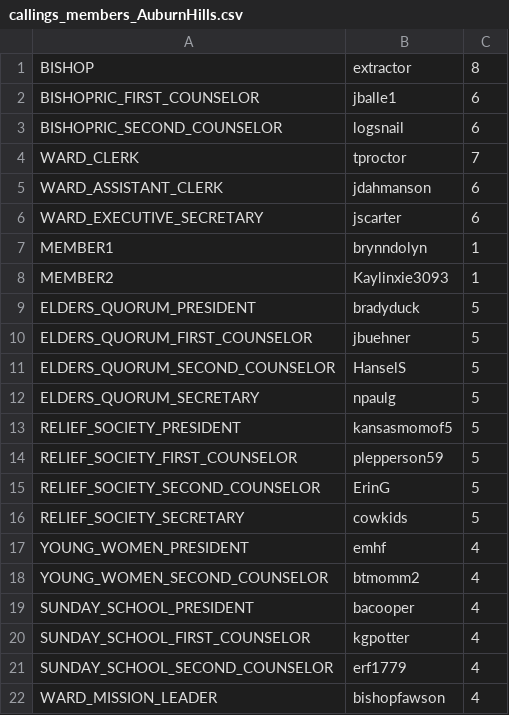
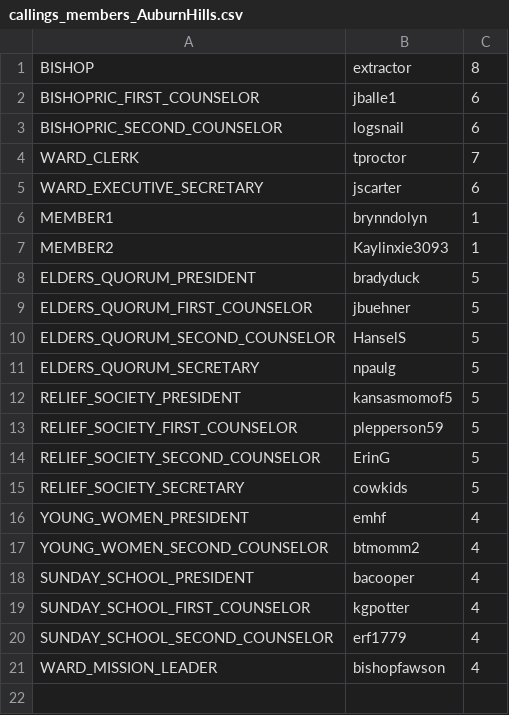
Before and after one commit to zademaxfield/LDSToolsAppium, a CSV file: src/main/java/LDSToolsAppium/Units/callings_members_AuburnHills.csv, drawn as a sheet.

```diff
--- a/src/main/java/LDSToolsAppium/Units/callings_members_AuburnHills.csv
+++ b/src/main/java/LDSToolsAppium/Units/callings_members_AuburnHills.csv
@@ -4,3 +4,2 @@ BISHOPRIC_SECOND_COUNSELOR,logsnail,6
 WARD_CLERK,tproctor,7
-WARD_ASSISTANT_CLERK,jdahmanson,6
 WARD_EXECUTIVE_SECRETARY,jscarter,6
```
Also changed, not shown: 3 other files.
